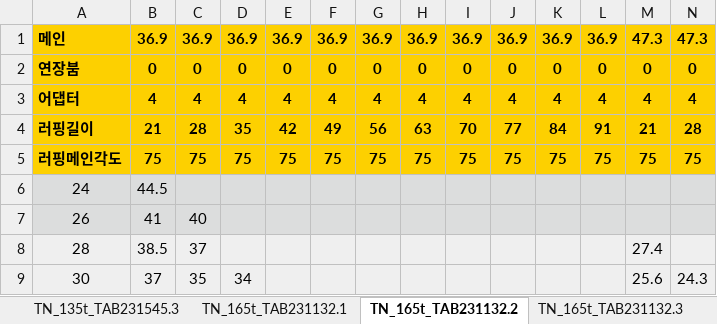
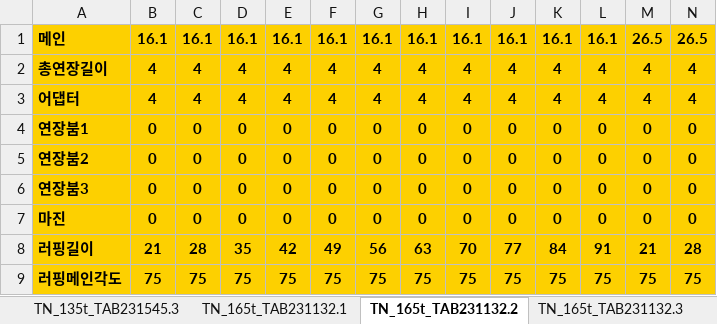
Before and after one commit to Ms-sesia/rigging, an Excel workbook: LTM_1500-8.1.xlsx, sheet TN_165t_TAB231132.2, drawn as a sheet; only a part is shown; the shorter side is filled out with more unchanged rows; values as stored, in another font and other column widths than the file's, no borders; removed rows and columns are numbered as before the commit, all else as after; rows hold the shown columns only; the diff names each change by its address in the sheet, - before the commit and + after, or states it on an @@ line.

```diff
--- a/LTM_1500-8.1.xlsx (sheet TN_165t_TAB231132.2)
+++ b/LTM_1500-8.1.xlsx (sheet TN_165t_TAB231132.2)
-row 1: 메인 | 36.9 | 36.9 | 36.9 | 36.9 | 36.9 | 36.9 | 36.9 | 36.9 | 36.9 | 36.9 | 36.9 | 47.3 | 47.3
-row 2: 연장붐 | 0 | 0 | 0 | 0 | 0 | 0 | 0 | 0 | 0 | 0 | 0 | 0 | 0
+row 1: 메인 | 16.1 | 16.1 | 16.1 | 16.1 | 16.1 | 16.1 | 16.1 | 16.1 | 16.1 | 16.1 | 16.1 | 26.5 | 26.5
+row 2: 총연장길이 | 4 | 4 | 4 | 4 | 4 | 4 | 4 | 4 | 4 | 4 | 4 | 4 | 4
+row 4: 연장붐1 | 0 | 0 | 0 | 0 | 0 | 0 | 0 | 0 | 0 | 0 | 0 | 0 | 0
+row 5: 연장붐2 | 0 | 0 | 0 | 0 | 0 | 0 | 0 | 0 | 0 | 0 | 0 | 0 | 0
+row 6: 연장붐3 | 0 | 0 | 0 | 0 | 0 | 0 | 0 | 0 | 0 | 0 | 0 | 0 | 0
+row 7: 마진 | 0 | 0 | 0 | 0 | 0 | 0 | 0 | 0 | 0 | 0 | 0 | 0 | 0
```
Also changed, not shown: sheet TF_135t_TAB221624.1, sheet TY3F_165t_TAB221597, sheet TF_135t_TAB221640, sheet TY3EF_165t_TAB223085, sheet TF_135t_TAB221640.2, sheet TN_165t_TAB231142.2, 18 more sheets, 26 other files.
